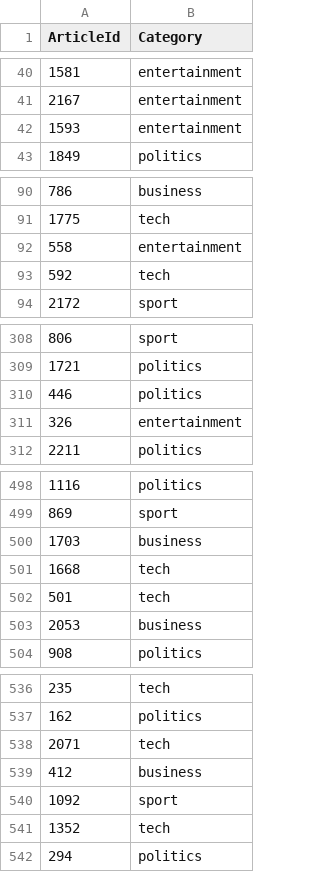
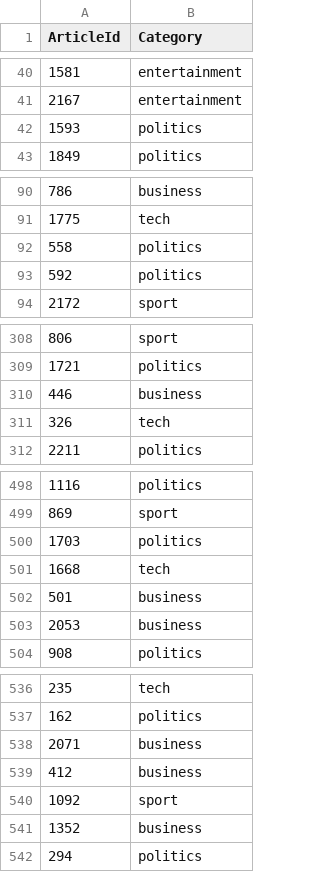
Before and after one commit to NikkiSarah/Coursera, a CSV file: _Machine Learning_Theory and Hands-On Practice with Python (University of Colorado Boulder)/2. Unsupervised Algorithms in Machine Learning/outputs/kaggle submission efficient textcat25.csv, drawn as a sheet; only a part is shown, gaps mark what is left out; the diff covers the shown part only.

```diff
--- a/_Machine Learning_Theory and Hands-On Practice with Python (University of Colorado Boulder)/2. Unsupervised Algorithms in Machine Learning/outputs/kaggle submission efficient textcat25.csv
+++ b/_Machine Learning_Theory and Hands-On Practice with Python (University of Colorado Boulder)/2. Unsupervised Algorithms in Machine Learning/outputs/kaggle submission efficient textcat25.csv
@@ -41,3 +41,3 @@ ArticleId,Category
 2167,entertainment
-1593,entertainment
+1593,politics
 1849,politics
@@ -91,4 +91,4 @@ ArticleId,Category
 1775,tech
-558,entertainment
-592,tech
+558,politics
+592,politics
 2172,sport
@@ -309,4 +309,4 @@ ArticleId,Category
 1721,politics
-446,politics
-326,entertainment
+446,business
+326,tech
 2211,politics
@@ -499,5 +499,5 @@ ArticleId,Category
 869,sport
-1703,business
+1703,politics
 1668,tech
-501,tech
+501,business
 2053,business
@@ -537,6 +537,6 @@ ArticleId,Category
 162,politics
-2071,tech
+2071,business
 412,business
 1092,sport
-1352,tech
+1352,business
 294,politics
```
Also changed, not shown: 15 edited cells elsewhere in this file, _Machine Learning_Theory and Hands-On Practice with Python (University of Colorado Boulder)/2. Unsupervised Algorithms in Machine Learning/outputs/kaggle submission accurate textcat.csv, _Machine Learning_Theory and Hands-On Practice with Python (University of Colorado Boulder)/2. Unsupervised Algorithms in Machine Learning/outputs/kaggle submission efficient textcat.csv, 40 other files.
